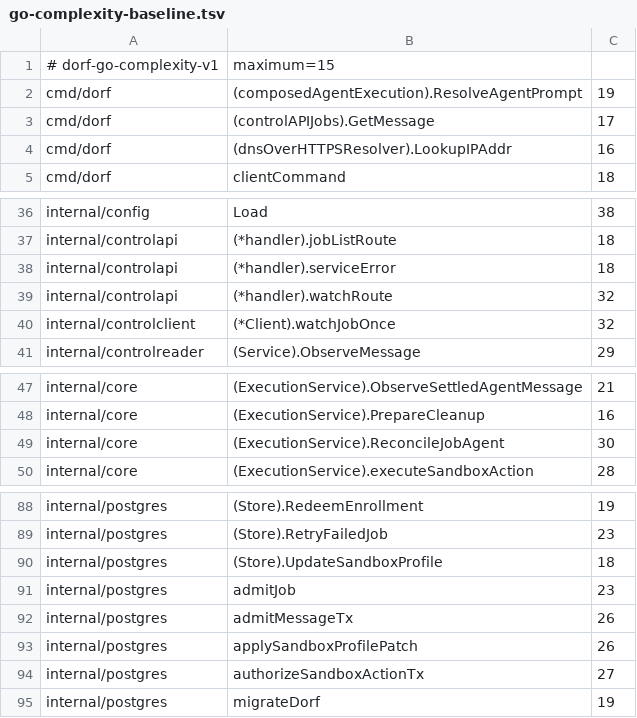
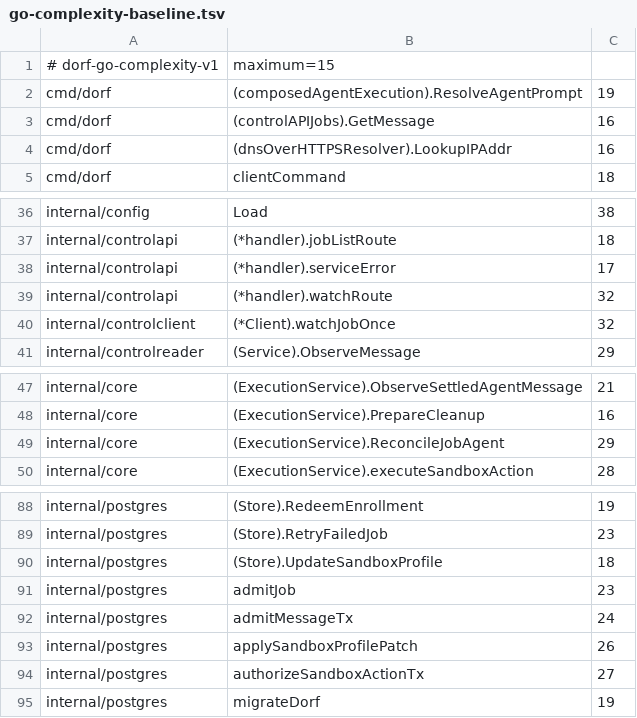
Before and after one commit to aphronio/dorf, a TSV file: .quality/go-complexity-baseline.tsv, drawn as a sheet; only a part is shown, gaps mark what is left out.

```diff
--- a/.quality/go-complexity-baseline.tsv
+++ b/.quality/go-complexity-baseline.tsv
@@ -2,3 +2,3 @@
 cmd/dorf	(composedAgentExecution).ResolveAgentPrompt	19
-cmd/dorf	(controlAPIJobs).GetMessage	17
+cmd/dorf	(controlAPIJobs).GetMessage	16
 cmd/dorf	(dnsOverHTTPSResolver).LookupIPAddr	16
@@ -37,3 +37,3 @@ internal/config	Load	38
 internal/controlapi	(*handler).jobListRoute	18
-internal/controlapi	(*handler).serviceError	18
+internal/controlapi	(*handler).serviceError	17
 internal/controlapi	(*handler).watchRoute	32
@@ -48,3 +48,3 @@ internal/core	(ExecutionService).ObserveSettledAgentMessage	21
 internal/core	(ExecutionService).PrepareCleanup	16
-internal/core	(ExecutionService).ReconcileJobAgent	30
+internal/core	(ExecutionService).ReconcileJobAgent	29
 internal/core	(ExecutionService).executeSandboxAction	28
@@ -91,3 +91,3 @@ internal/postgres	(Store).UpdateSandboxProfile	18
 internal/postgres	admitJob	23
-internal/postgres	admitMessageTx	26
+internal/postgres	admitMessageTx	24
 internal/postgres	applySandboxProfilePatch	26
```
Also changed, not shown: 39 other files.
